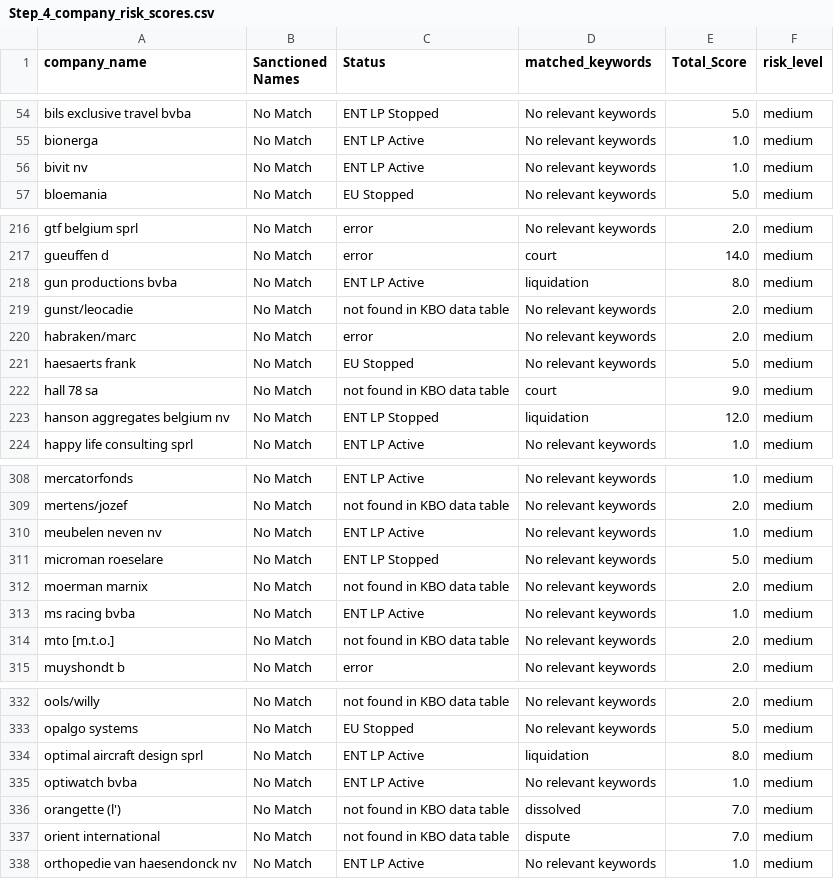
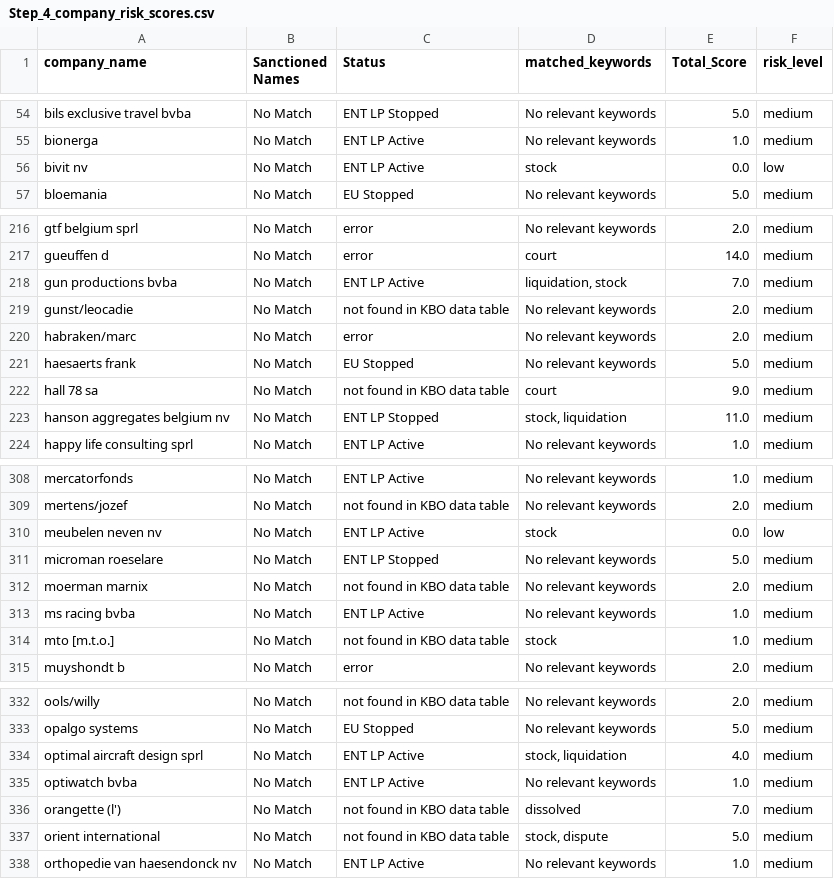
Before and after one commit to NataKrj/AI-project-2024, a CSV file: Results 26.12.2024/Step_4_company_risk_scores.csv, drawn as a sheet; only a part is shown, gaps mark what is left out; the diff covers the shown part only.

Commit message:
Add files via upload

```diff
--- a/Results 26.12.2024/Step_4_company_risk_scores.csv
+++ b/Results 26.12.2024/Step_4_company_risk_scores.csv
@@ -55,3 +55,3 @@ bils exclusive travel bvba,No Match,ENT LP Stopped,No relevant keywords,5.0,medi
 bionerga,No Match,ENT LP Active,No relevant keywords,1.0,medium
-bivit nv,No Match,ENT LP Active,No relevant keywords,1.0,medium
+bivit nv,No Match,ENT LP Active,stock,0.0,low
 bloemania,No Match,EU Stopped,No relevant keywords,5.0,medium
@@ -217,3 +217,3 @@ gtf belgium sprl,No Match,error,No relevant keywords,2.0,medium
 gueuffen d,No Match,error,court,14.0,medium
-gun productions bvba,No Match,ENT LP Active,liquidation,8.0,medium
+gun productions bvba,No Match,ENT LP Active,"liquidation, stock",7.0,medium
 gunst/leocadie,No Match,not found in KBO data table,No relevant keywords,2.0,medium
@@ -222,3 +222,3 @@ haesaerts frank,No Match,EU Stopped,No relevant keywords,5.0,medium
 hall 78 sa,No Match,not found in KBO data table,court,9.0,medium
-hanson aggregates belgium nv,No Match,ENT LP Stopped,liquidation,12.0,medium
+hanson aggregates belgium nv,No Match,ENT LP Stopped,"stock, liquidation",11.0,medium
 happy life consulting sprl,No Match,ENT LP Active,No relevant keywords,1.0,medium
@@ -309,3 +309,3 @@ mercatorfonds,No Match,ENT LP Active,No relevant keywords,1.0,medium
 mertens/jozef,No Match,not found in KBO data table,No relevant keywords,2.0,medium
-meubelen neven nv,No Match,ENT LP Active,No relevant keywords,1.0,medium
+meubelen neven nv,No Match,ENT LP Active,stock,0.0,low
 microman roeselare,No Match,ENT LP Stopped,No relevant keywords,5.0,medium
@@ -313,3 +313,3 @@ moerman marnix,No Match,not found in KBO data table,No relevant keywords,2.0,med
 ms racing bvba,No Match,ENT LP Active,No relevant keywords,1.0,medium
-mto [m.t.o.],No Match,not found in KBO data table,No relevant keywords,2.0,medium
+mto [m.t.o.],No Match,not found in KBO data table,stock,1.0,medium
 muyshondt b,No Match,error,No relevant keywords,2.0,medium
@@ -333,6 +333,6 @@ ools/willy,No Match,not found in KBO data table,No relevant keywords,2.0,medium
 opalgo systems,No Match,EU Stopped,No relevant keywords,5.0,medium
-optimal aircraft design sprl,No Match,ENT LP Active,liquidation,8.0,medium
+optimal aircraft design sprl,No Match,ENT LP Active,"stock, liquidation",4.0,medium
 optiwatch bvba,No Match,ENT LP Active,No relevant keywords,1.0,medium
 orangette (l'),No Match,not found in KBO data table,dissolved,7.0,medium
-orient international,No Match,not found in KBO data table,dispute,7.0,medium
+orient international,No Match,not found in KBO data table,"stock, dispute",5.0,medium
 orthopedie van haesendonck nv,No Match,ENT LP Active,No relevant keywords,1.0,medium
```
Also changed, not shown: 34 edited cells elsewhere in this file.
